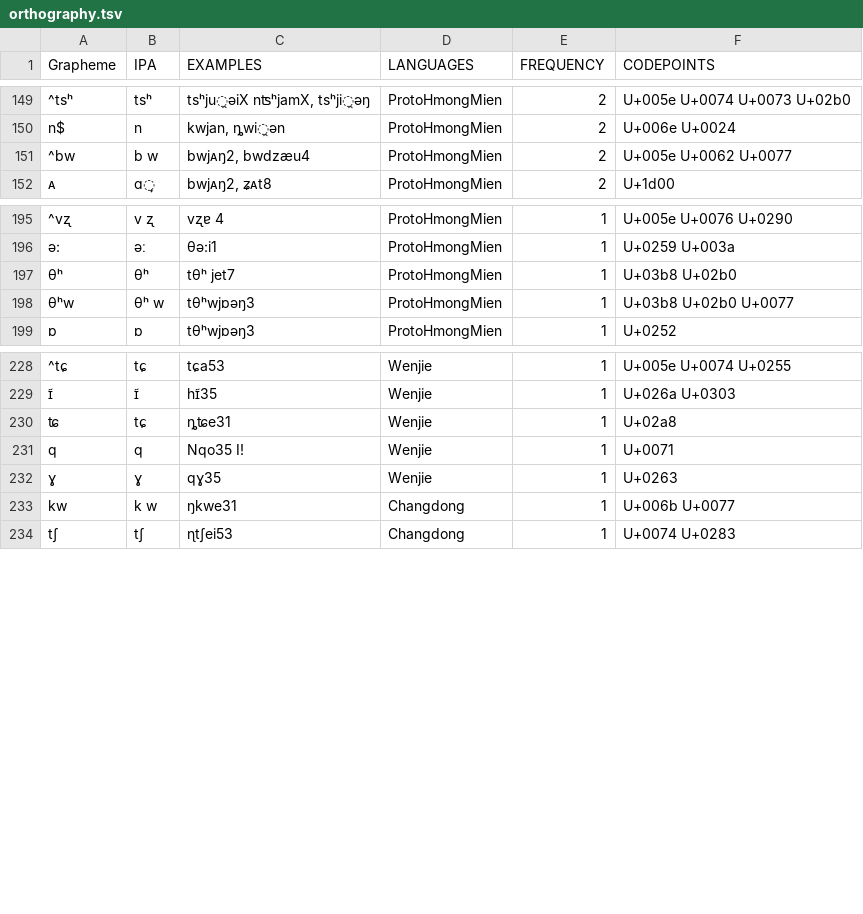
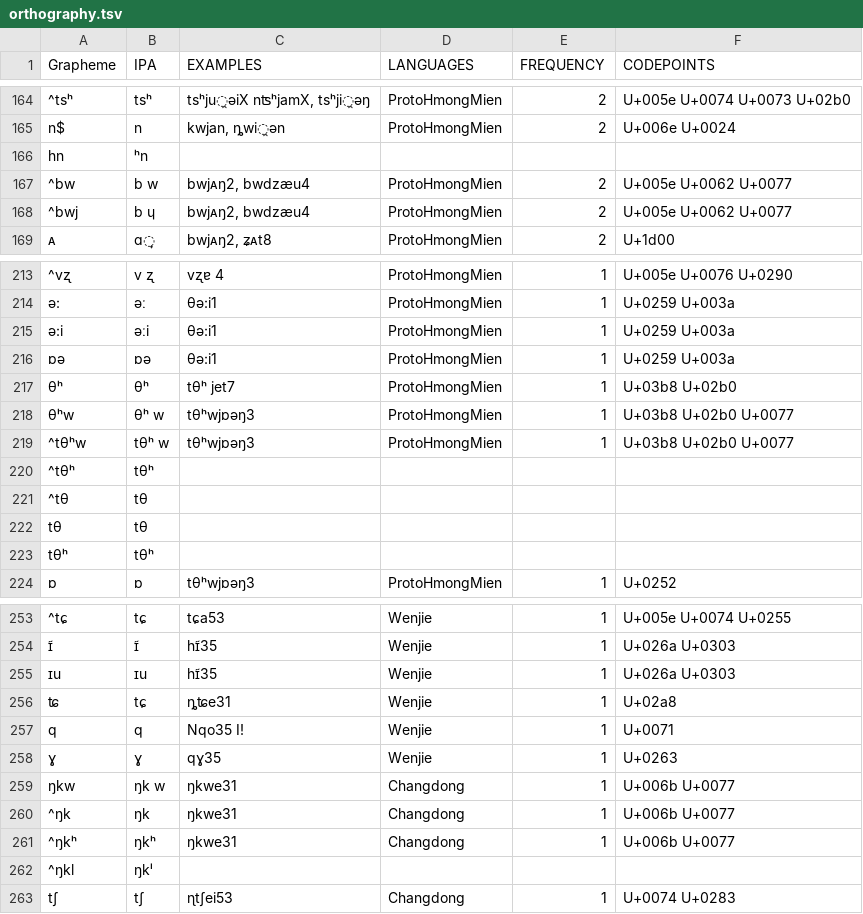
Before and after one commit to lexibank/wanghmongmien, a TSV file: etc/orthography.tsv, drawn as a sheet; only a part is shown, gaps mark what is left out; addresses are those after the commit; the diff covers the shown part only; the diff names each change by its address in the sheet, - before the commit and + after, or states it on an @@ line.

```diff
--- a/etc/orthography.tsv
+++ b/etc/orthography.tsv
+row 166: hn | ʰn
+row 168: ^bwj | b ɥ | bwjᴀŋ2, bwdzæu4 | ProtoHmongMien | 2 | U+005e U+0062 U+0077
+row 215: ə:i | əːi | θə:i1 | ProtoHmongMien | 1 | U+0259 U+003a
+row 216: ɒə | ɒə | θə:i1 | ProtoHmongMien | 1 | U+0259 U+003a
+row 219: ^tθʰw | tθʰ w | tθʰwjɒəŋ3 | ProtoHmongMien | 1 | U+03b8 U+02b0 U+0077
+row 220: ^tθʰ | tθʰ
+row 221: ^tθ | tθ
+row 222: tθ | tθ
+row 223: tθʰ | tθʰ
+row 255: ɪu | ɪu | hɪ̃35 | Wenjie | 1 | U+026a U+0303
-A259 (Grapheme): kw
+A259 (Grapheme): ŋkw
-B259 (IPA): k w
+B259 (IPA): ŋk w
+row 260: ^ŋk | ŋk | ŋkwe31 | Changdong | 1 | U+006b U+0077
+row 261: ^ŋkʰ | ŋkʰ | ŋkwe31 | Changdong | 1 | U+006b U+0077
+row 262: ^ŋkl | ŋkˡ
```
Also changed, not shown: 40 added rows, 2 removed rows and 7 edited cells elsewhere in this file.
